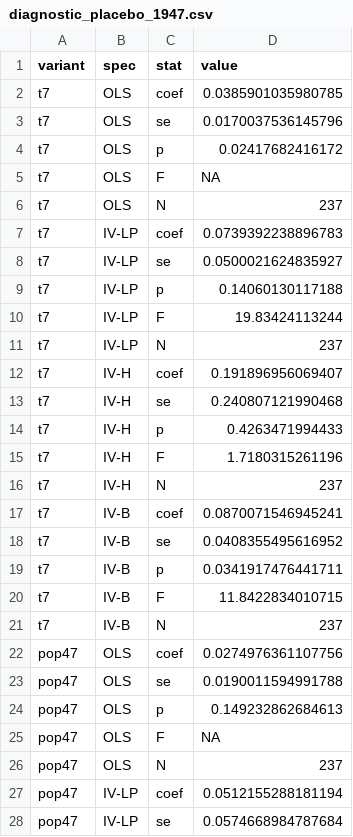
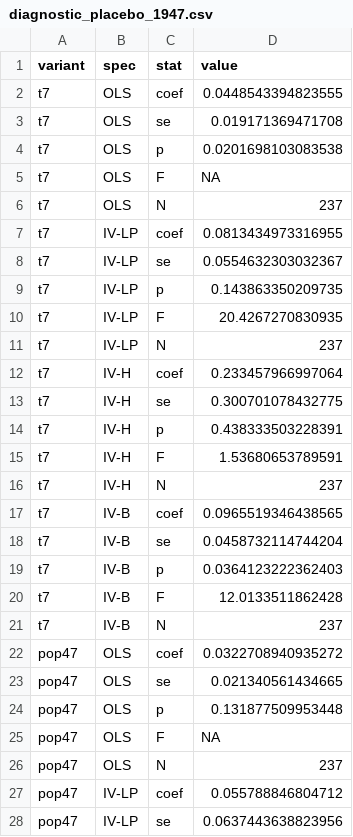
Before and after one commit to diegogentilepassaro/bimodal-transport-argentina, a CSV file: results/tables/diagnostic_placebo_1947.csv, drawn as a sheet; only a part is shown; the diff covers the shown part only.

```diff
--- a/results/tables/diagnostic_placebo_1947.csv
+++ b/results/tables/diagnostic_placebo_1947.csv
@@ -1,28 +1,28 @@
 "variant","spec","stat","value"
-"t7","OLS","coef",0.0385901035980785
-"t7","OLS","se",0.0170037536145796
-"t7","OLS","p",0.02417682416172
+"t7","OLS","coef",0.0448543394823555
+"t7","OLS","se",0.019171369471708
+"t7","OLS","p",0.0201698103083538
 "t7","OLS","F",NA
 "t7","OLS","N",237
-"t7","IV-LP","coef",0.0739392238896783
-"t7","IV-LP","se",0.0500021624835927
-"t7","IV-LP","p",0.14060130117188
-"t7","IV-LP","F",19.83424113244
+"t7","IV-LP","coef",0.0813434973316955
+"t7","IV-LP","se",0.0554632303032367
+"t7","IV-LP","p",0.143863350209735
+"t7","IV-LP","F",20.4267270830935
 "t7","IV-LP","N",237
-"t7","IV-H","coef",0.191896956069407
-"t7","IV-H","se",0.240807121990468
-"t7","IV-H","p",0.4263471994433
-"t7","IV-H","F",1.7180315261196
+"t7","IV-H","coef",0.233457966997064
+"t7","IV-H","se",0.300701078432775
+"t7","IV-H","p",0.438333503228391
+"t7","IV-H","F",1.53680653789591
 "t7","IV-H","N",237
-"t7","IV-B","coef",0.0870071546945241
-"t7","IV-B","se",0.0408355495616952
-"t7","IV-B","p",0.0341917476441711
-"t7","IV-B","F",11.8422834010715
+"t7","IV-B","coef",0.0965519346438565
+"t7","IV-B","se",0.0458732114744204
+"t7","IV-B","p",0.0364123222362403
+"t7","IV-B","F",12.0133511862428
 "t7","IV-B","N",237
-"pop47","OLS","coef",0.0274976361107756
-"pop47","OLS","se",0.0190011594991788
-"pop47","OLS","p",0.149232862684613
+"pop47","OLS","coef",0.0322708940935272
+"pop47","OLS","se",0.021340561434665
+"pop47","OLS","p",0.131877509953448
 "pop47","OLS","F",NA
 "pop47","OLS","N",237
-"pop47","IV-LP","coef",0.0512155288181194
-"pop47","IV-LP","se",0.0574668984787684
+"pop47","IV-LP","coef",0.055788846804712
+"pop47","IV-LP","se",0.0637443638823956
```
Also changed, not shown: 40 edited cells elsewhere in this file, results/tables/diagnostic_ma_iceberg.csv, results/tables/diagnostic_ma_iceberg_sectoral.csv, 53 other files.
